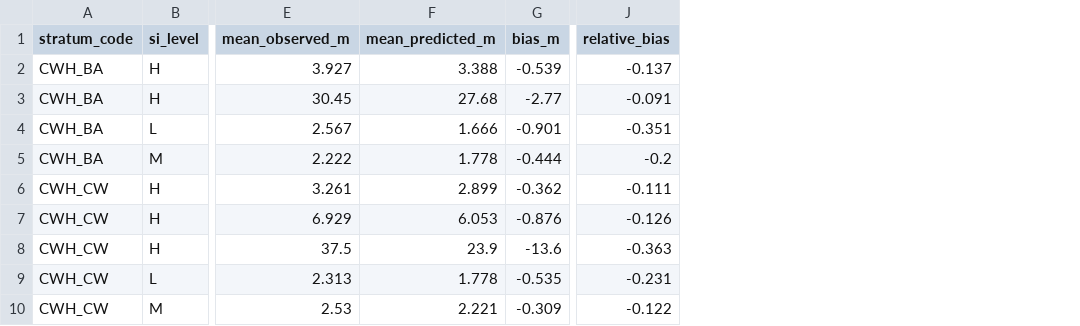
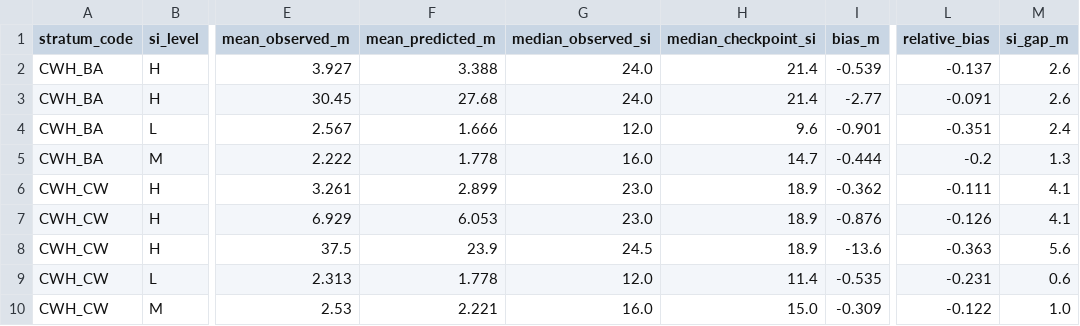
Before and after one commit to UBC-FRESH/femic-tsa47-instance, a CSV file: config/tsr/tipsy_height_validation_results_summary.tsa47.csv, drawn as a sheet; only a part is shown, gaps mark what is left out; the diff names each change by its address in the sheet, - before the commit and + after, or states it on an @@ line.

Commit message:
P1.7 document SI attribution for the height bias

```diff
--- a/config/tsr/tipsy_height_validation_results_summary.tsa47.csv
+++ b/config/tsr/tipsy_height_validation_results_summary.tsa47.csv
+column G (median_observed_si), rows 2-10: 24.0 | 24.0 | 12.0 | 16.0 | 23.0 | 23.0 | 24.5 | 12.0 | 16.0
+column H (median_checkpoint_si), rows 2-10: 21.4 | 21.4 | 9.6 | 14.7 | 18.9 | 18.9 | 18.9 | 11.4 | 15.0
+column M (si_gap_m), rows 2-10: 2.6 | 2.6 | 2.4 | 1.3 | 4.1 | 4.1 | 5.6 | 0.6 | 1.0
```
Also changed, not shown: config/tsr/tipsy_height_validation_summary.tsa47.csv, 8 other files.
